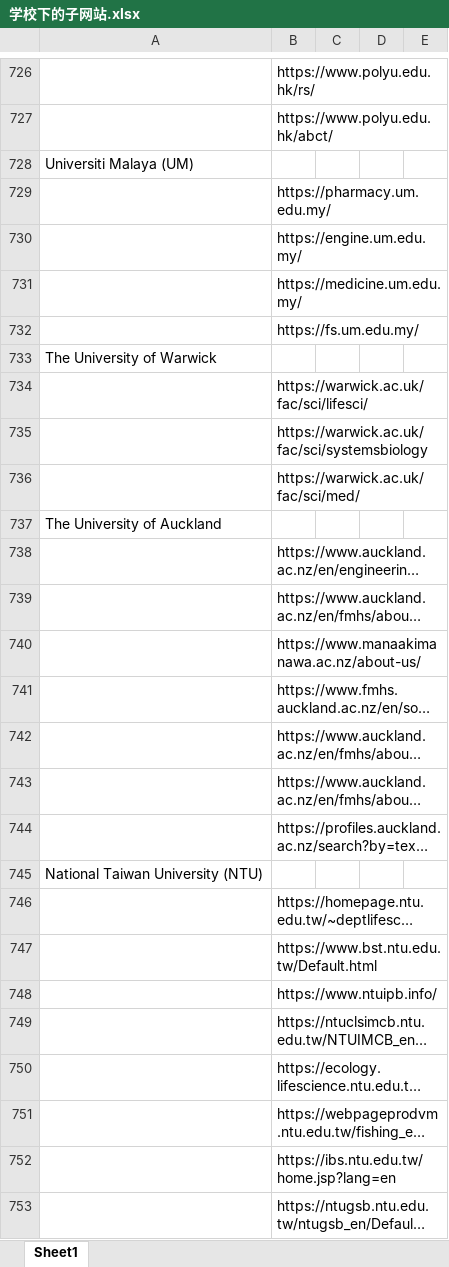
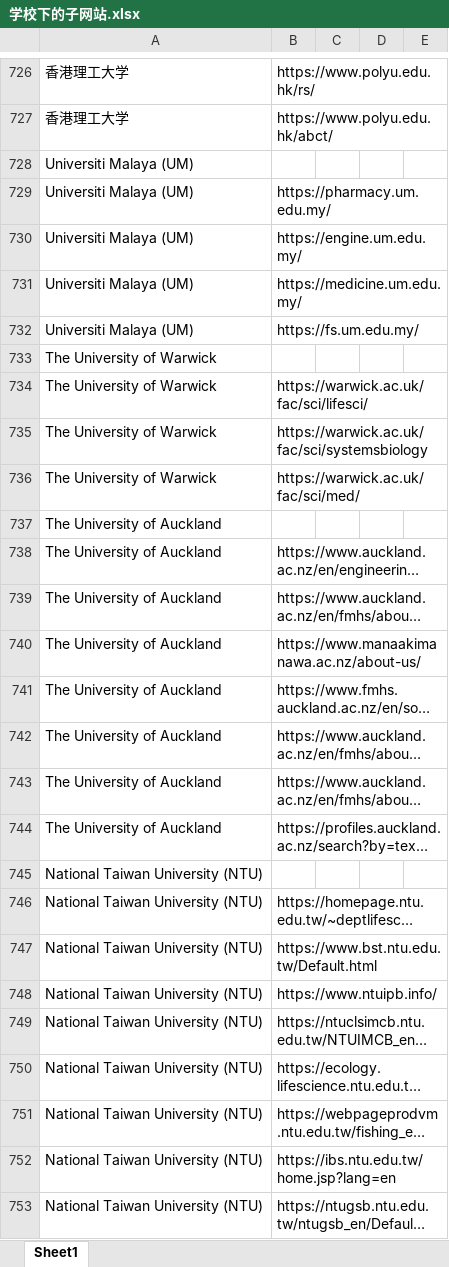
Before and after one commit to dzx0217/Crawler, an Excel workbook: 学校下的子网站.xlsx, sheet Sheet1, drawn as a sheet; only a part is shown, gaps mark what is left out; long unchanged cells end in …; values as stored, in another font and other column widths than the file's, no cell formats; conditional formats not drawn; the diff covers the shown part only; the diff names each change by its address in the sheet, - before the commit and + after, or states it on an @@ line.

```diff
--- a/学校下的子网站.xlsx (sheet Sheet1)
+++ b/学校下的子网站.xlsx (sheet Sheet1)
-A726:A727: (empty)
+A726:A727: 香港理工大学
-A729:A732: (empty)
+A729:A732: Universiti Malaya (UM)
-A734:A736: (empty)
+A734:A736: The University of Warwick
-A738:A744: (empty)
+A738:A744: The University of Auckland
-A746:A753: (empty)
+A746:A753: National Taiwan University (NTU)
```
Also changed, not shown: 51 added rows, 121 removed rows and 1198 edited cells elsewhere in this sheet, cell formats, 3 other files.
